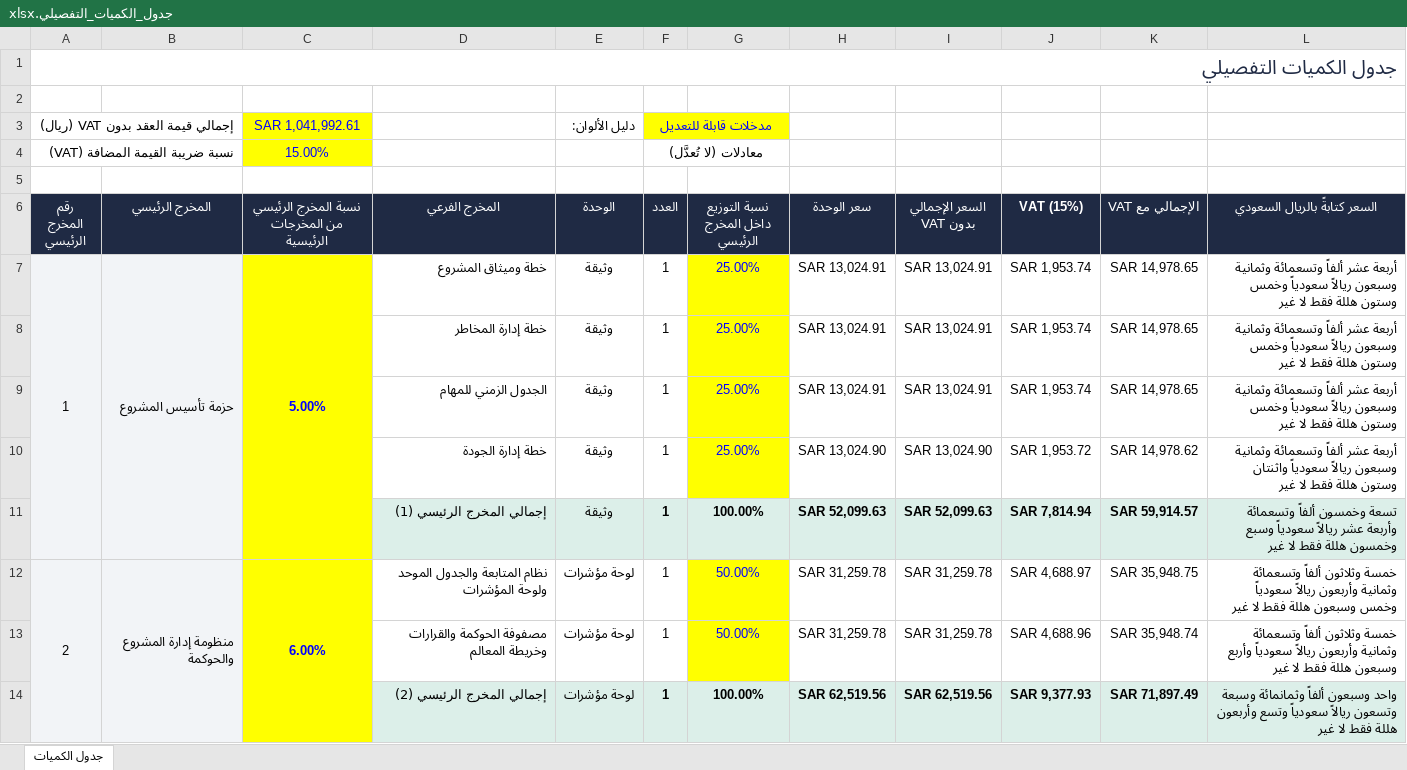
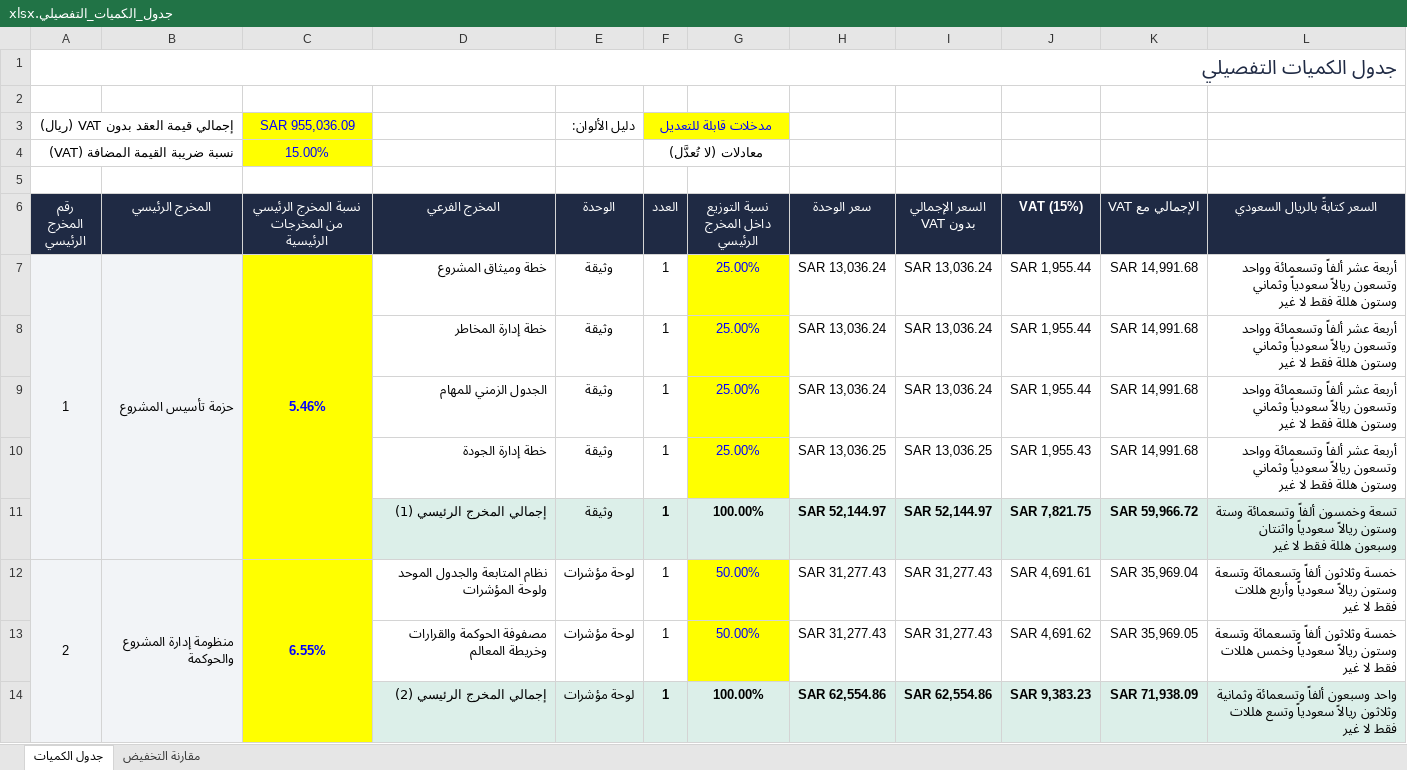
Before and after one commit to Salehabualnaja/-, an Excel workbook: boq/جدول_الكميات_التفصيلي.xlsx, sheet جدول الكميات, drawn as a sheet; only a part is shown; values as stored, in another font and other column widths than the file's, no borders; conditional formats not drawn; the diff covers the shown part only; the diff names each change by its address in the sheet, - before the commit and + after, or states it on an @@ line.

```diff
--- a/boq/جدول_الكميات_التفصيلي.xlsx (sheet جدول الكميات)
+++ b/boq/جدول_الكميات_التفصيلي.xlsx (sheet جدول الكميات)
+sheet tab: مقارنة التخفيض
-C3: SAR 1,041,992.61
+C3: SAR 955,036.09
-C7: 5.00%
+C7: 5.46%
-H7:H9 (سعر الوحدة): SAR 13,024.91
+H7:H9 (سعر الوحدة): SAR 13,036.24
-I7:I9 (السعر الإجمالي بدون VAT): SAR 13,024.91
+I7:I9 (السعر الإجمالي بدون VAT): SAR 13,036.24
-J7:J9 (VAT (15%)): SAR 1,953.74
+J7:J9 (VAT (15%)): SAR 1,955.44
-K7:K9 (الإجمالي مع VAT): SAR 14,978.65
+K7:K9 (الإجمالي مع VAT): SAR 14,991.68
-L7:L9 (السعر كتابةً بالريال السعودي): …ألفاً وتسعمائة وثمانية وسبعون ريالاً سعودياً وخمس وستون هللة…
+L7:L9 (السعر كتابةً بالريال السعودي): …ألفاً وتسعمائة وواحد وتسعون ريالاً سعودياً وثماني وستون هللة…
-H10 (سعر الوحدة): SAR 13,024.90
+H10 (سعر الوحدة): SAR 13,036.25
-I10 (السعر الإجمالي بدون VAT): SAR 13,024.90
+I10 (السعر الإجمالي بدون VAT): SAR 13,036.25
-J10 (VAT (15%)): SAR 1,953.72
+J10 (VAT (15%)): SAR 1,955.43
-K10 (الإجمالي مع VAT): SAR 14,978.62
+K10 (الإجمالي مع VAT): SAR 14,991.68
-L10 (السعر كتابةً بالريال السعودي): …ألفاً وتسعمائة وثمانية وسبعون ريالاً سعودياً واثنتان وستون هللة…
+L10 (السعر كتابةً بالريال السعودي): …ألفاً وتسعمائة وواحد وتسعون ريالاً سعودياً وثماني وستون هللة…
-H11 (سعر الوحدة): SAR 52,099.63
+H11 (سعر الوحدة): SAR 52,144.97
-I11 (السعر الإجمالي بدون VAT): SAR 52,099.63
+I11 (السعر الإجمالي بدون VAT): SAR 52,144.97
-J11 (VAT (15%)): SAR 7,814.94
+J11 (VAT (15%)): SAR 7,821.75
-K11 (الإجمالي مع VAT): SAR 59,914.57
+K11 (الإجمالي مع VAT): SAR 59,966.72
-L11 (السعر كتابةً بالريال السعودي): …ألفاً وتسعمائة وأربعة عشر ريالاً سعودياً وسبع وخمسون هللة فقط…
+L11 (السعر كتابةً بالريال السعودي): …ألفاً وتسعمائة وستة وستون ريالاً سعودياً واثنتان وسبعون هللة فقط…
-C12: 6.00%
+C12: 6.55%
-H12:H13 (سعر الوحدة): SAR 31,259.78
+H12:H13 (سعر الوحدة): SAR 31,277.43
-I12:I13 (السعر الإجمالي بدون VAT): SAR 31,259.78
+I12:I13 (السعر الإجمالي بدون VAT): SAR 31,277.43
-J12 (VAT (15%)): SAR 4,688.97
+J12 (VAT (15%)): SAR 4,691.61
-K12 (الإجمالي مع VAT): SAR 35,948.75
+K12 (الإجمالي مع VAT): SAR 35,969.04
-L12 (السعر كتابةً بالريال السعودي): …ألفاً وتسعمائة وثمانية وأربعون ريالاً سعودياً وخمس وسبعون هللة فقط لا…
+L12 (السعر كتابةً بالريال السعودي): …ألفاً وتسعمائة وتسعة وستون ريالاً سعودياً وأربع هللات فقط لا…
-J13 (VAT (15%)): SAR 4,688.96
+J13 (VAT (15%)): SAR 4,691.62
-K13 (الإجمالي مع VAT): SAR 35,948.74
+K13 (الإجمالي مع VAT): SAR 35,969.05
-L13 (السعر كتابةً بالريال السعودي): …ألفاً وتسعمائة وثمانية وأربعون ريالاً سعودياً وأربع وسبعون هللة فقط لا…
+L13 (السعر كتابةً بالريال السعودي): …ألفاً وتسعمائة وتسعة وستون ريالاً سعودياً وخمس هللات فقط لا…
-H14 (سعر الوحدة): SAR 62,519.56
+H14 (سعر الوحدة): SAR 62,554.86
-I14 (السعر الإجمالي بدون VAT): SAR 62,519.56
+I14 (السعر الإجمالي بدون VAT): SAR 62,554.86
-J14 (VAT (15%)): SAR 9,377.93
+J14 (VAT (15%)): SAR 9,383.23
-K14 (الإجمالي مع VAT): SAR 71,897.49
+K14 (الإجمالي مع VAT): SAR 71,938.09
-L14 (السعر كتابةً بالريال السعودي): …وسبعون ألفاً وثمانمائة وسبعة وتسعون ريالاً سعودياً وتسع وأربعون هللة فقط لا…
+L14 (السعر كتابةً بالريال السعودي): …وسبعون ألفاً وتسعمائة وثمانية وثلاثون ريالاً سعودياً وتسع هللات فقط لا…
```
Also changed, not shown: 1 added row, 171 edited cells and row numbers in column A elsewhere in this sheet, formulas that keep their value.
